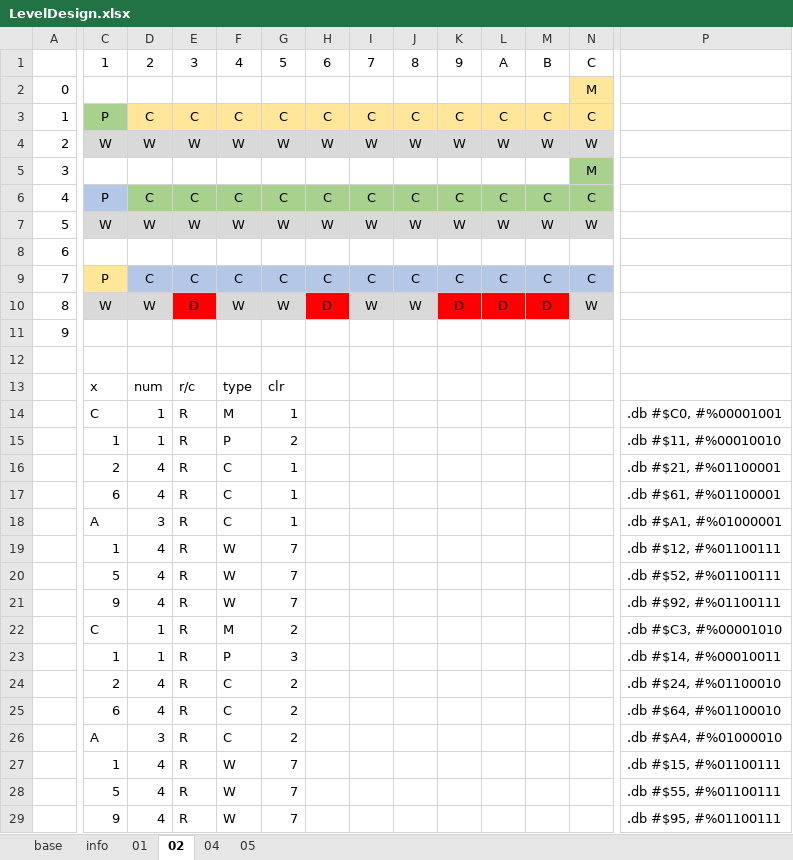
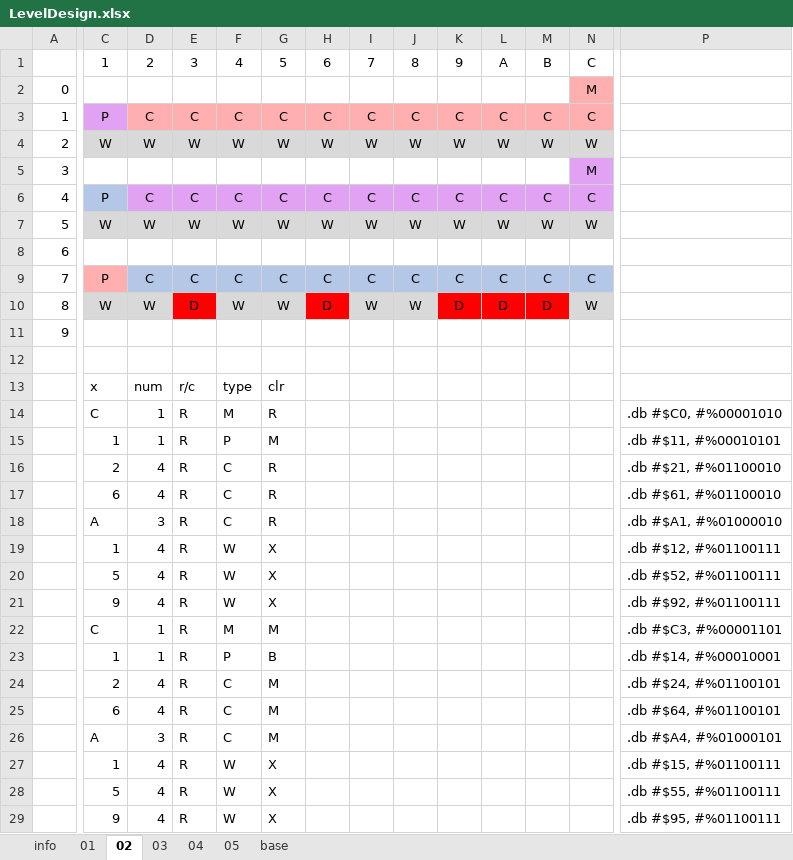
Before and after one commit to kevin-toscani/crillion-nes, an Excel workbook: ext_assets/LevelDesign.xlsx, sheet 02, drawn as a sheet; only a part is shown, gaps mark what is left out; values as stored, in another font and other column widths than the file's, no borders; the diff covers the shown part only; the diff names each change by its address in the sheet, - before the commit and + after, or states it on an @@ line.

```diff
--- a/ext_assets/LevelDesign.xlsx (sheet 02)
+++ b/ext_assets/LevelDesign.xlsx (sheet 02)
+sheet tab: 03
@@ sheet tab order changed: info | 01 | 02 | 03 | 04 | 05 | base @@
-N2 fill: #FFE699
+N2 fill: #FFAFAF
-C3 fill: #A9D18E
+C3 fill: #E2A2F4
-D3:N3 fill: #FFE699
+D3:N3 fill: #FFAFAF
-N5 fill: #A9D18E
+N5 fill: #E2A2F4
-D6:N6 fill: #A9D18E
+D6:N6 fill: #E2A2F4
-C9 fill: #FFE699
+C9 fill: #FFAFAF
-G14: 1
+G14: R
-P14: .db #$C0, #%00001001
+P14: .db #$C0, #%00001010
-G15: 2
+G15: M
-P15: .db #$11, #%00010010
+P15: .db #$11, #%00010101
-G16:G18: 1
+G16:G18: R
-P16: .db #$21, #%01100001
+P16: .db #$21, #%01100010
-P17: .db #$61, #%01100001
+P17: .db #$61, #%01100010
-P18: .db #$A1, #%01000001
+P18: .db #$A1, #%01000010
-G19:G21: 7
+G19:G21: X
-G22: 2
+G22: M
-P22: .db #$C3, #%00001010
+P22: .db #$C3, #%00001101
-G23: 3
+G23: B
-P23: .db #$14, #%00010011
+P23: .db #$14, #%00010001
-G24:G26: 2
+G24:G26: M
-P24: .db #$24, #%01100010
+P24: .db #$24, #%01100101
-P25: .db #$64, #%01100010
+P25: .db #$64, #%01100101
-P26: .db #$A4, #%01000010
+P26: .db #$A4, #%01000101
-G27:G29: 7
+G27:G29: X
```
Also changed, not shown: 16 edited cells elsewhere in this sheet, sheet 01, sheet info, sheet base, formulas that keep their value, hidden cells, 1 other file.
